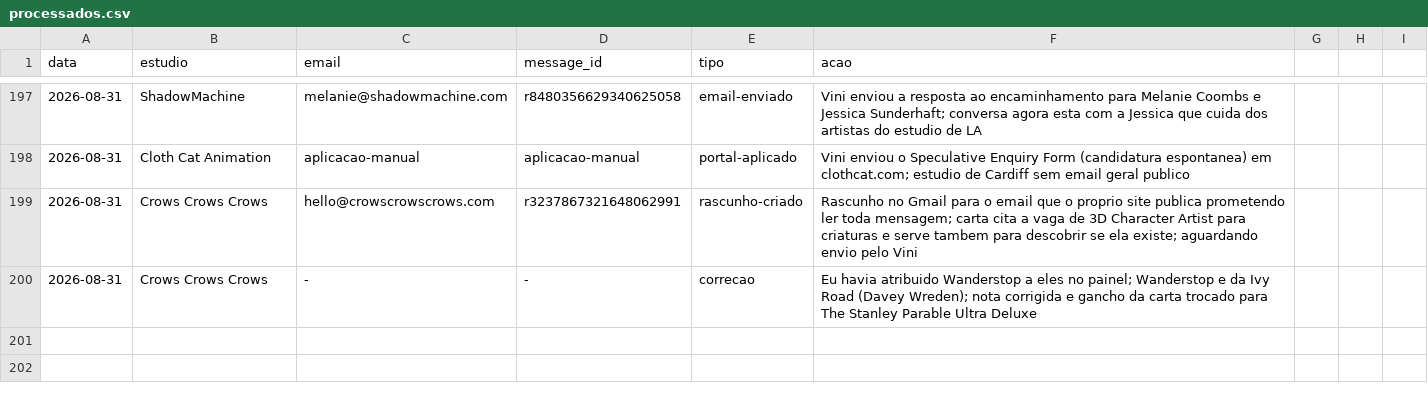
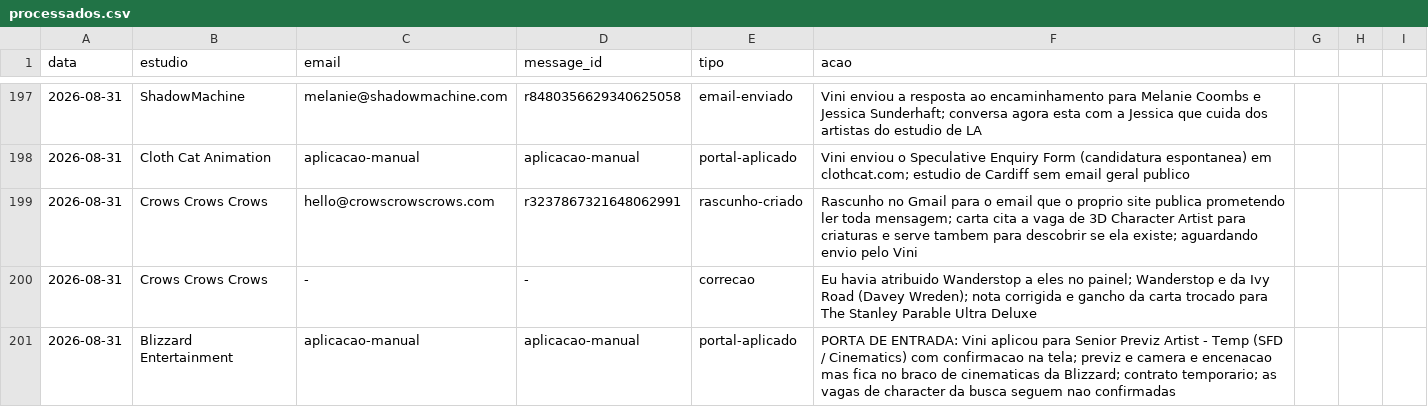
Before and after one commit to vinicavalcntiart/workbenchMA, a CSV file: automacao/processados.csv, drawn as a sheet; only a part is shown, gaps mark what is left out; the diff names each change by its address in the sheet, - before the commit and + after, or states it on an @@ line.

```diff
--- a/automacao/processados.csv
+++ b/automacao/processados.csv
+row 201: 2026-08-31 | Blizzard Entertainment | aplicacao-manual | aplicacao-manual | portal-aplicado | PORTA DE ENTRADA: Vini aplicou para Senior Previz Artist - Temp (SFD / Cinematics) com confirmacao na tela; previz e camera e encenacao mas fica no braco de cinematicas da Blizzard; contrato temporario; as vagas de character da busca seguem nao confirmadas
```
Also changed, not shown: 2 other files.
